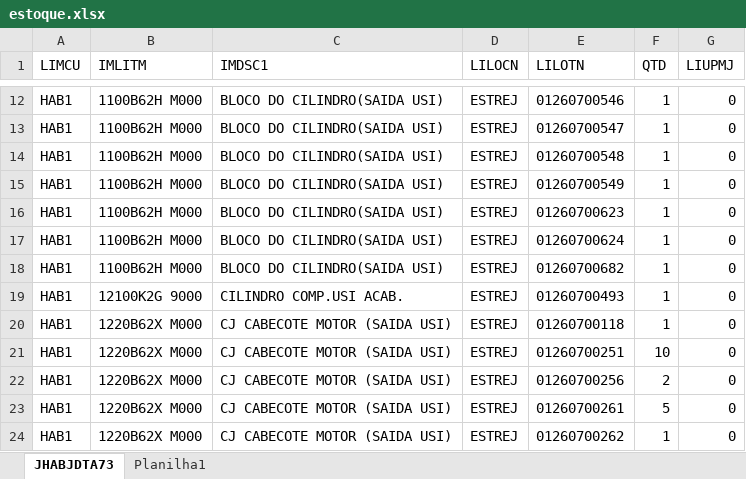
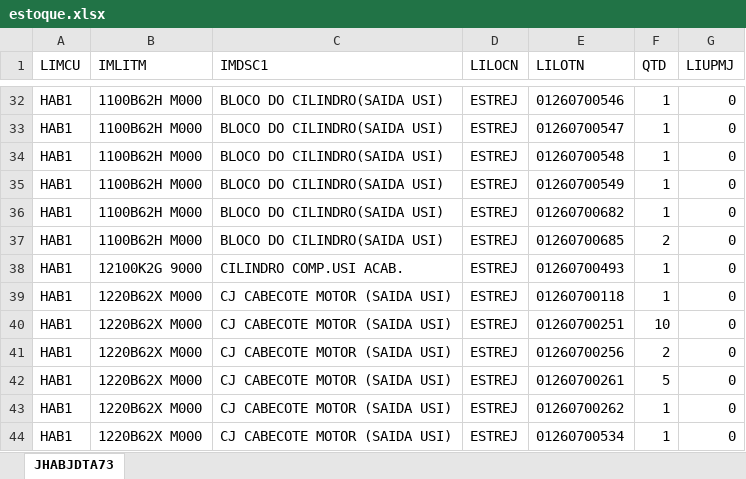
Before and after one commit to Lenonn3190/Calc, an Excel workbook: estoque-motores/estoque.xlsx, sheet JHABJDTA73, drawn as a sheet; only a part is shown, gaps mark what is left out; the shorter side is filled out with more unchanged rows; values as stored, in another font and other column widths than the file's, no borders; table styles not drawn; removed rows and columns are numbered as before the commit, all else as after; the diff covers the shown part only; the diff names each change by its address in the sheet, - before the commit and + after, or states it on an @@ line.

```diff
--- a/estoque-motores/estoque.xlsx (sheet JHABJDTA73)
+++ b/estoque-motores/estoque.xlsx (sheet JHABJDTA73)
-sheet tab: Planilha1
-row 16: HAB1 | 1100B62H M000 | BLOCO DO CILINDRO(SAIDA USI) | ESTREJ | 01260700623 | 1 | 0
-row 17: HAB1 | 1100B62H M000 | BLOCO DO CILINDRO(SAIDA USI) | ESTREJ | 01260700624 | 1 | 0
+row 37: HAB1 | 1100B62H M000 | BLOCO DO CILINDRO(SAIDA USI) | ESTREJ | 01260700685 | 2 | 0
```
Also changed, not shown: 20 added rows and 1 edited cell elsewhere in this sheet, 3 other files.
